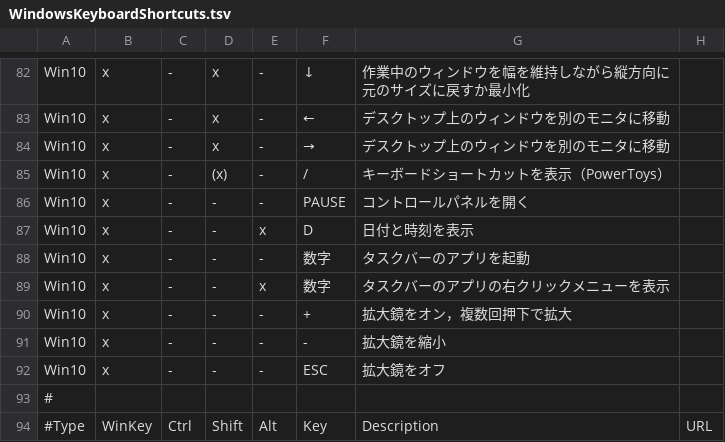
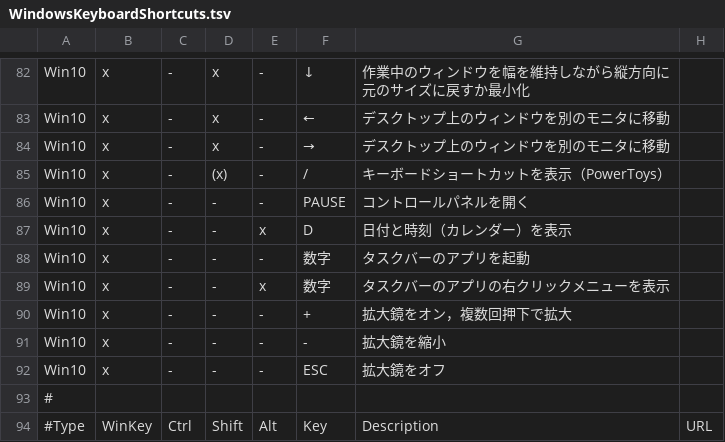
Before and after one commit to hohno-46466/wZone--Windows--KeyboardShortcuts, a TSV file: WindowsKeyboardShortcuts.tsv, drawn as a sheet; only a part is shown, gaps mark what is left out.

Commit message:
Updated by @hohno_at_kuimc on hohno-SP6-2019H

```diff
--- a/WindowsKeyboardShortcuts.tsv
+++ b/WindowsKeyboardShortcuts.tsv
@@ -86,3 +86,3 @@ Win10	x	-	(x)	-	/	キーボードショートカットを表示（PowerToys）
 Win10	x	-	-	-	PAUSE	コントロールパネルを開く
-Win10	x	-	-	x	D	日付と時刻を表示
+Win10	x	-	-	x	D	日付と時刻（カレンダー）を表示
 Win10	x	-	-	-	数字	タスクバーのアプリを起動
```
